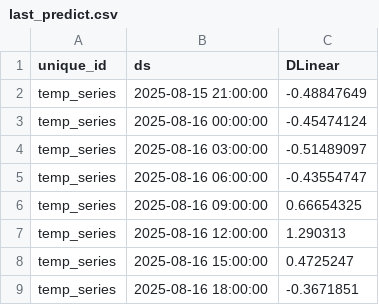
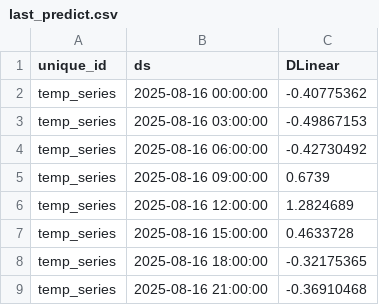
Before and after one commit to Myboo235/weather_forecast_app, a CSV file: model/dlinear/last_predict.csv, drawn as a sheet.

```diff
--- a/model/dlinear/last_predict.csv
+++ b/model/dlinear/last_predict.csv
@@ -1,9 +1,9 @@
 unique_id,ds,DLinear
-temp_series,2025-08-15 21:00:00,-0.48847649
-temp_series,2025-08-16 00:00:00,-0.45474124
-temp_series,2025-08-16 03:00:00,-0.51489097
-temp_series,2025-08-16 06:00:00,-0.43554747
-temp_series,2025-08-16 09:00:00,0.66654325
-temp_series,2025-08-16 12:00:00,1.290313
-temp_series,2025-08-16 15:00:00,0.4725247
-temp_series,2025-08-16 18:00:00,-0.3671851
+temp_series,2025-08-16 00:00:00,-0.40775362
+temp_series,2025-08-16 03:00:00,-0.49867153
+temp_series,2025-08-16 06:00:00,-0.42730492
+temp_series,2025-08-16 09:00:00,0.6739
+temp_series,2025-08-16 12:00:00,1.2824689
+temp_series,2025-08-16 15:00:00,0.4633728
+temp_series,2025-08-16 18:00:00,-0.32175365
+temp_series,2025-08-16 21:00:00,-0.36910468
```
Also changed, not shown: model/dlinear/last_predict_reversed.csv, 1 other file.
